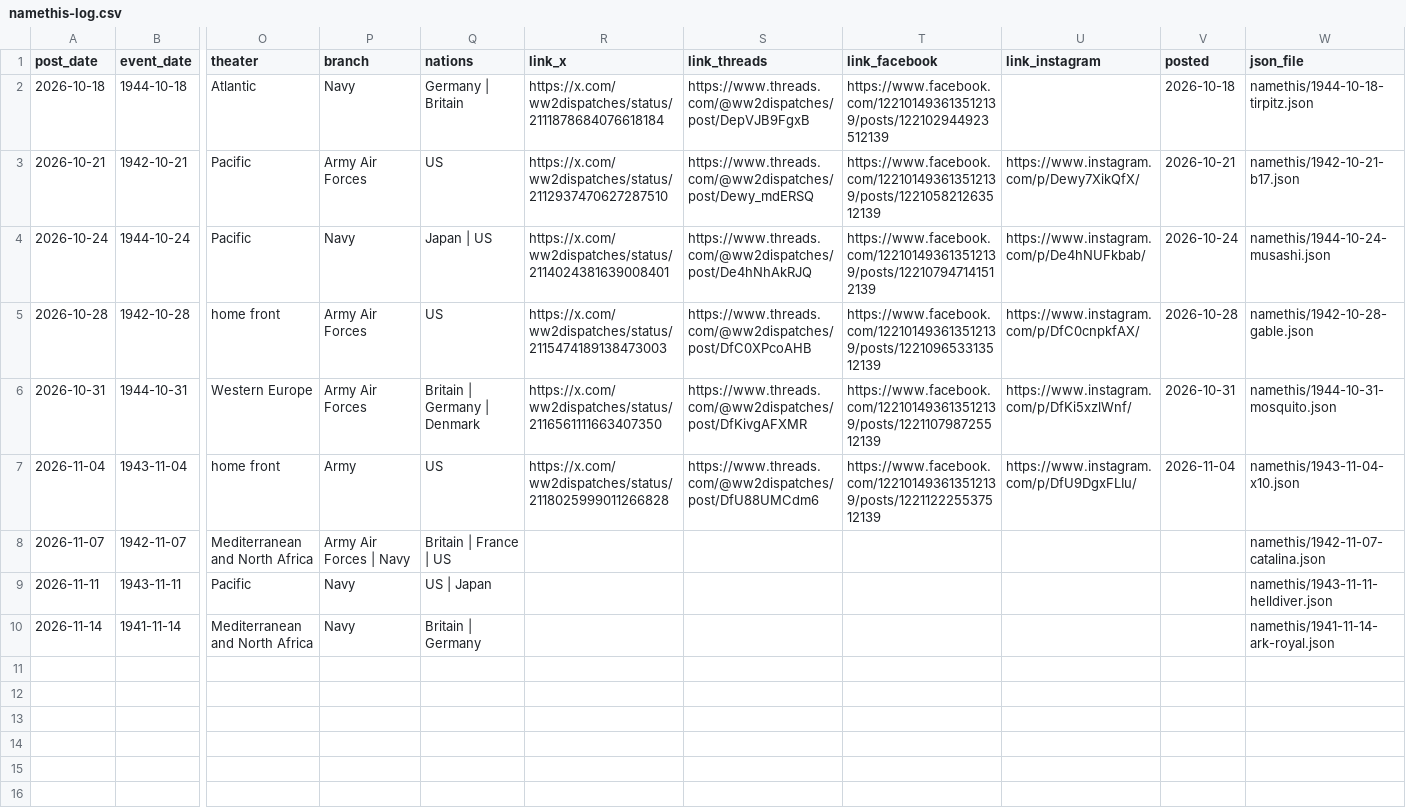
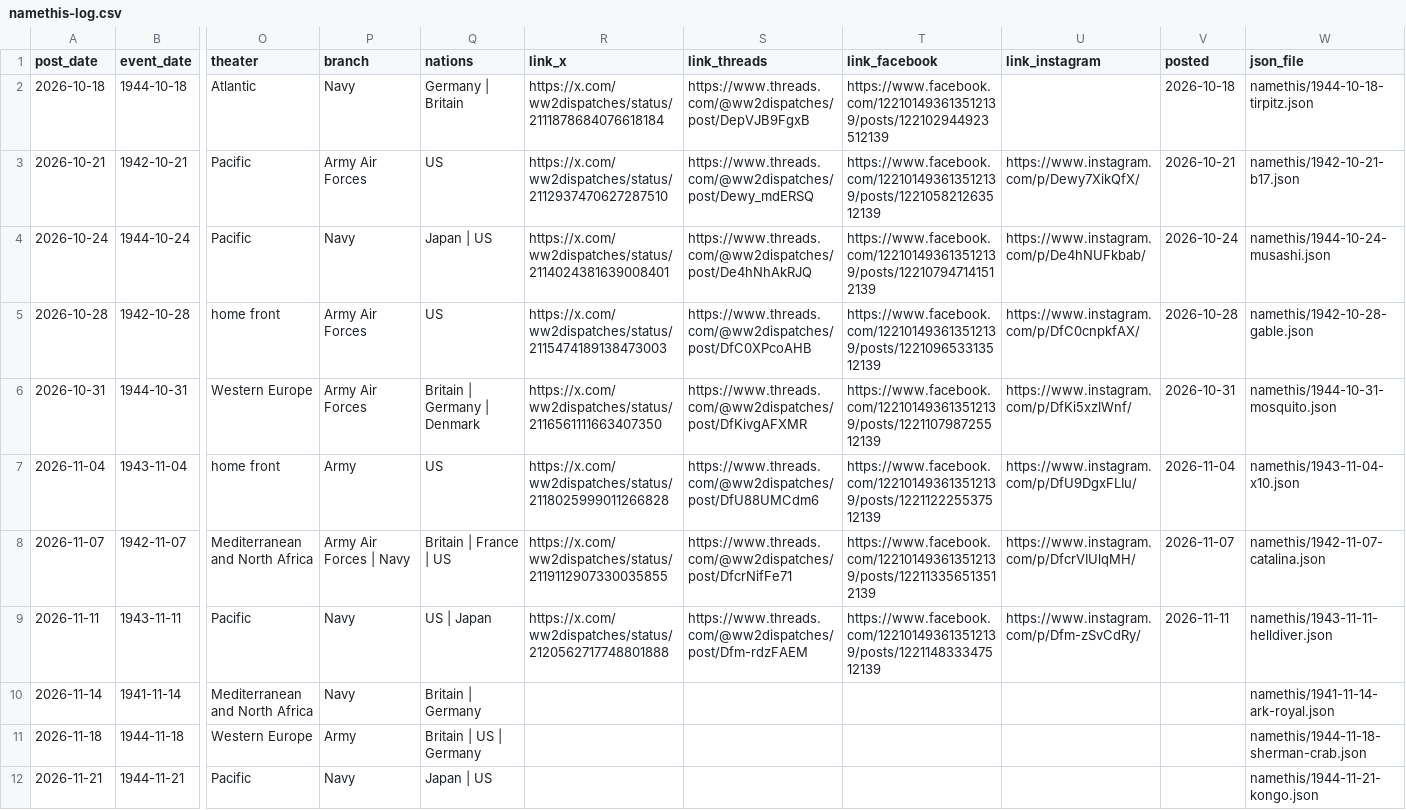
Before and after one commit to ww2dispatches/ww2dispatches-cards, a CSV file: log/namethis-log.csv, drawn as a sheet; only a part is shown, gaps mark what is left out; rows hold the shown columns only; the diff names each change by its address in the sheet, - before the commit and + after, or states it on an @@ line.

```diff
--- a/log/namethis-log.csv
+++ b/log/namethis-log.csv
-R8 (link_x): (empty)
+R8 (link_x): https://x.com/ww2dispatches/status/2119112907330035855
-S8 (link_threads): (empty)
+S8 (link_threads): https://www.threads.com/@ww2dispatches/post/DfcrNifFe71
-T8 (link_facebook): (empty)
+T8 (link_facebook): https://www.facebook.com/122101493613512139/posts/122113356513512139
-U8 (link_instagram): (empty)
+U8 (link_instagram): https://www.instagram.com/p/DfcrVIUlqMH/
-V8 (posted): (empty)
+V8 (posted): 2026-11-07
-R9 (link_x): (empty)
+R9 (link_x): https://x.com/ww2dispatches/status/2120562717748801888
-S9 (link_threads): (empty)
+S9 (link_threads): https://www.threads.com/@ww2dispatches/post/Dfm-rdzFAEM
-T9 (link_facebook): (empty)
+T9 (link_facebook): https://www.facebook.com/122101493613512139/posts/122114833347512139
-U9 (link_instagram): (empty)
+U9 (link_instagram): https://www.instagram.com/p/Dfm-zSvCdRy/
-V9 (posted): (empty)
+V9 (posted): 2026-11-11
+row 11: 2026-11-18 | 1944-11-18 | Western Europe | Army | Britain | US | Germany |  |  |  |  |  | namethis/1944-11-18-sherman-crab.json
+row 12: 2026-11-21 | 1944-11-21 | Pacific | Navy | Japan | US |  |  |  |  |  | namethis/1944-11-21-kongo.json
```
Also changed, not shown: 16 other files.
